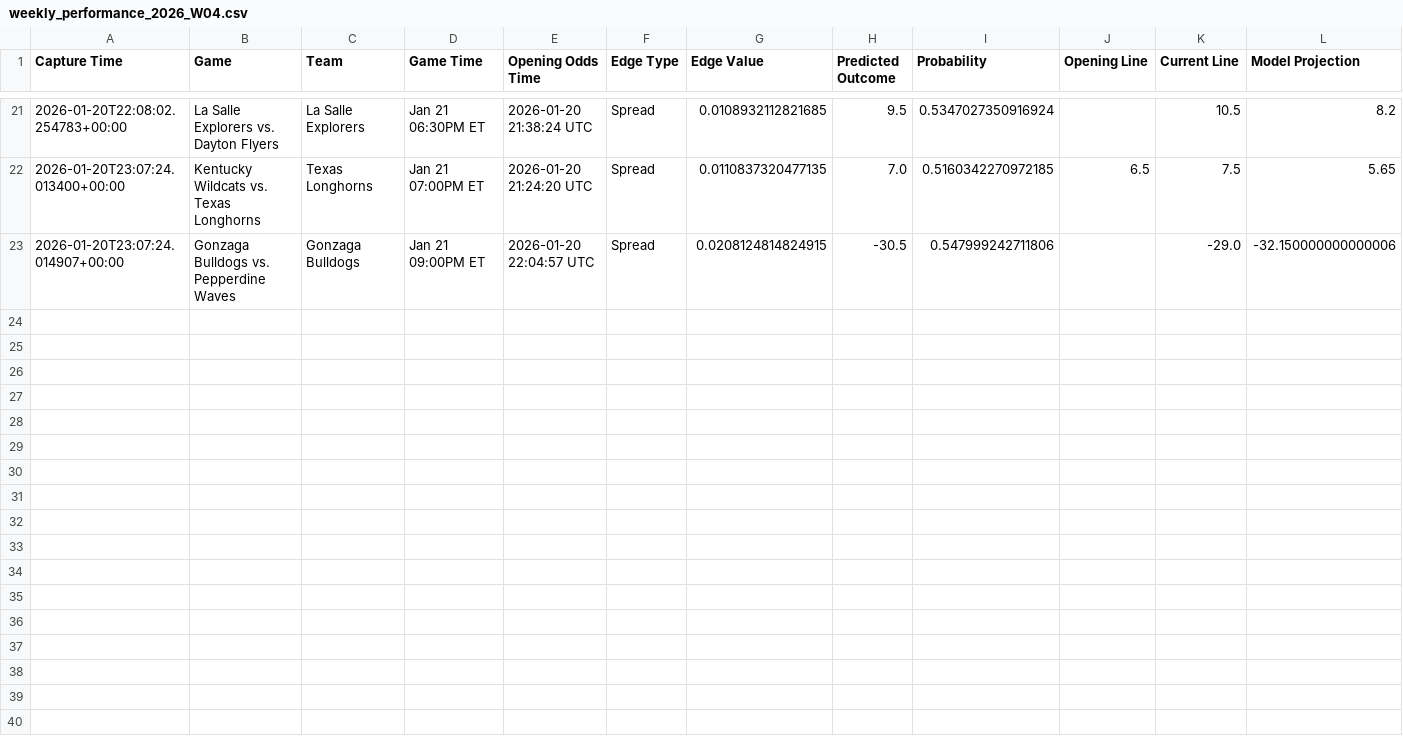
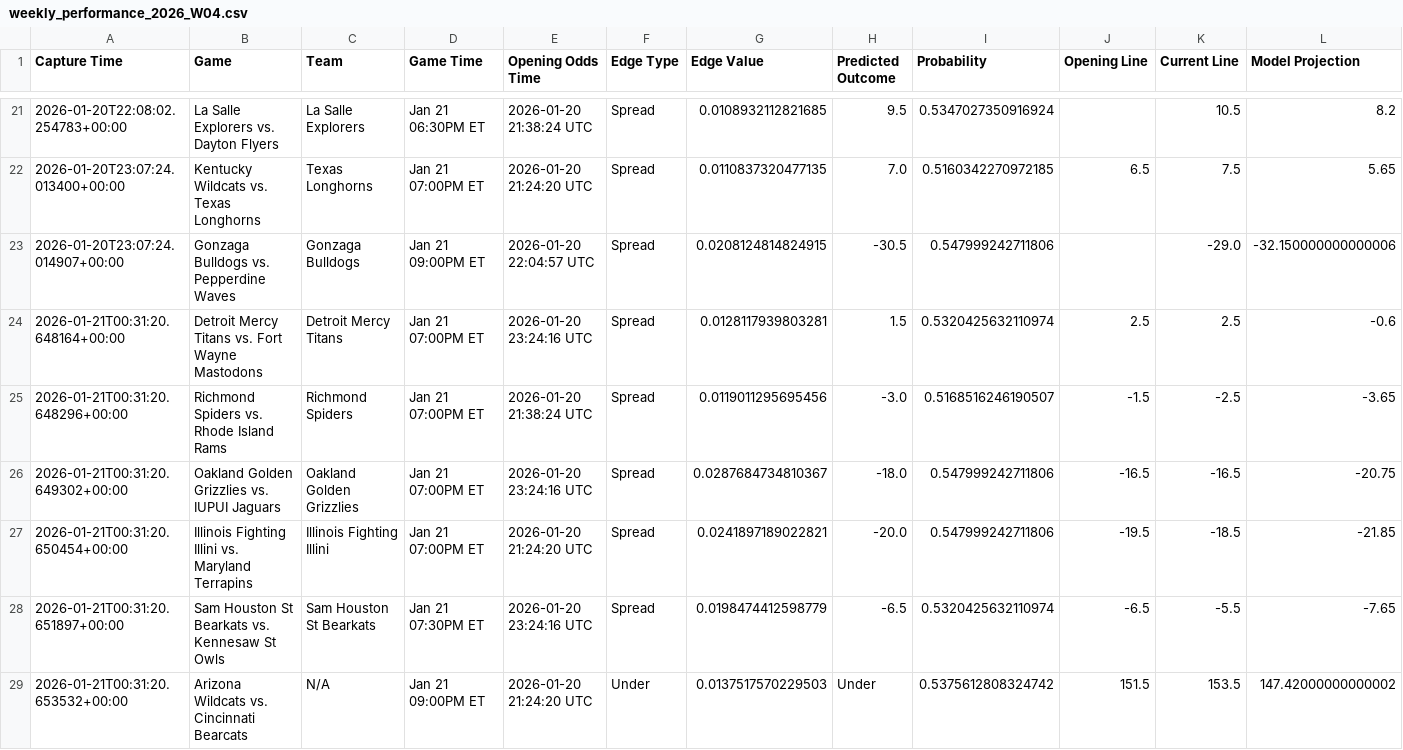
Before and after one commit to trashduty/kp_test, a CSV file: performance_tracking/weekly_performance_2026_W04.csv, drawn as a sheet; only a part is shown, gaps mark what is left out; the diff names each change by its address in the sheet, - before the commit and + after, or states it on an @@ line.

```diff
--- a/performance_tracking/weekly_performance_2026_W04.csv
+++ b/performance_tracking/weekly_performance_2026_W04.csv
+row 24: 2026-01-21T00:31:20.648164+00:00 | Detroit Mercy Titans vs. Fort Wayne Mastodons | Detroit Mercy Titans | Jan 21 07:00PM ET | 2026-01-20 23:24:16 UTC | Spread | 0.0128117939803281 | 1.5 | 0.5320425632110974 | 2.5 | 2.5 | -0.6
+row 25: 2026-01-21T00:31:20.648296+00:00 | Richmond Spiders vs. Rhode Island Rams | Richmond Spiders | Jan 21 07:00PM ET | 2026-01-20 21:38:24 UTC | Spread | 0.0119011295695456 | -3.0 | 0.5168516246190507 | -1.5 | -2.5 | -3.65
+row 26: 2026-01-21T00:31:20.649302+00:00 | Oakland Golden Grizzlies vs. IUPUI Jaguars | Oakland Golden Grizzlies | Jan 21 07:00PM ET | 2026-01-20 23:24:16 UTC | Spread | 0.0287684734810367 | -18.0 | 0.547999242711806 | -16.5 | -16.5 | -20.75
+row 27: 2026-01-21T00:31:20.650454+00:00 | Illinois Fighting Illini vs. Maryland Terrapins | Illinois Fighting Illini | Jan 21 07:00PM ET | 2026-01-20 21:24:20 UTC | Spread | 0.0241897189022821 | -20.0 | 0.547999242711806 | -19.5 | -18.5 | -21.85
+row 28: 2026-01-21T00:31:20.651897+00:00 | Sam Houston St Bearkats vs. Kennesaw St Owls | Sam Houston St Bearkats | Jan 21 07:30PM ET | 2026-01-20 23:24:16 UTC | Spread | 0.0198474412598779 | -6.5 | 0.5320425632110974 | -6.5 | -5.5 | -7.65
+row 29: 2026-01-21T00:31:20.653532+00:00 | Arizona Wildcats vs. Cincinnati Bearcats | N/A | Jan 21 09:00PM ET | 2026-01-20 21:24:20 UTC | Under | 0.0137517570229503 | Under | 0.5375612808324742 | 151.5 | 153.5 | 147.42000000000002
```
Also changed, not shown: 1 other file.
